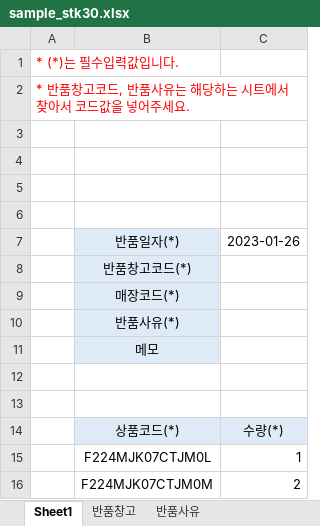
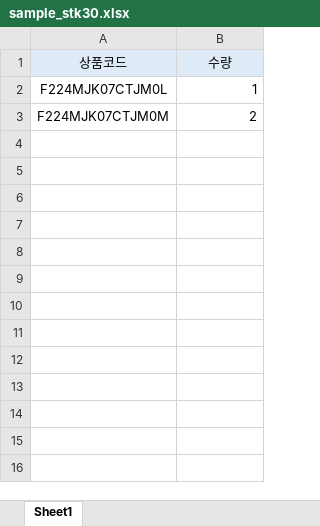
Before and after one commit to fourlab-charls74/fourlab, an Excel workbook: public/sample/sample_stk30.xlsx, sheet Sheet1, drawn as a sheet; values as stored, in another font and other column widths than the file's, no borders; removed rows and columns are numbered as before the commit, all else as after; the diff names each change by its address in the sheet, - before the commit and + after, or states it on an @@ line.

```diff
--- a/public/sample/sample_stk30.xlsx (sheet Sheet1)
+++ b/public/sample/sample_stk30.xlsx (sheet Sheet1)
-sheet tab: 반품창고
-sheet tab: 반품사유
-column A (* (*)는 필수입력값입니다.), empty
-A1: (empty)
+A1: 상품코드
-A1:B1 fill: none
+A1:B1 fill: #DEEBF7
-B1: (empty)
+B1: 수량
-row 2: * 반품창고코드, 반품사유는 해당하는 시트에서 찾아서 코드값을 넣어주세요.
-row 3: (empty)
-row 4: (empty)
-row 5: (empty)
-row 6: (empty)
-row 7:  | 반품일자(*) | 2023-01-26
-row 8:  | 반품창고코드(*)
-row 9:  | 매장코드(*)
-row 10:  | 반품사유(*)
-row 11:  | 메모
-row 12: (empty)
-row 13: (empty)
-row 14:  | 상품코드(*) | 수량(*)
```
Also changed, not shown: 3 other files.
